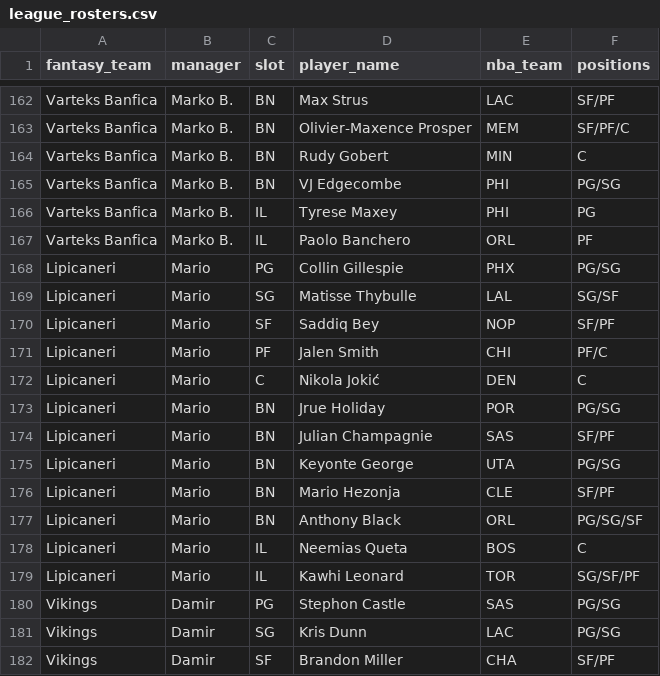
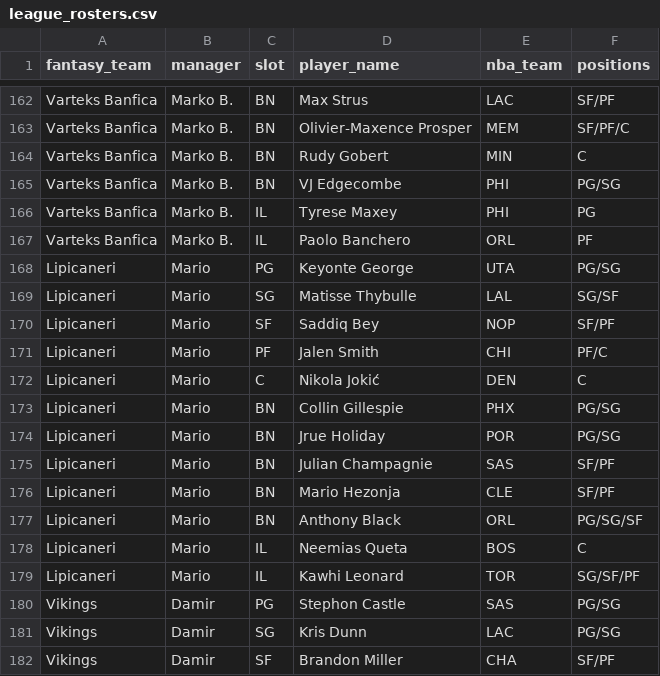
Before and after one commit to chamberneezy/fantasy, a CSV file: data/season/league_rosters.csv, drawn as a sheet; only a part is shown, gaps mark what is left out.

```diff
--- a/data/season/league_rosters.csv
+++ b/data/season/league_rosters.csv
@@ -167,3 +167,3 @@ Varteks Banfica,Marko B.,IL,Tyrese Maxey,PHI,PG
 Varteks Banfica,Marko B.,IL,Paolo Banchero,ORL,PF
-Lipicaneri,Mario,PG,Collin Gillespie,PHX,PG/SG
+Lipicaneri,Mario,PG,Keyonte George,UTA,PG/SG
 Lipicaneri,Mario,SG,Matisse Thybulle,LAL,SG/SF
@@ -172,5 +172,5 @@ Lipicaneri,Mario,PF,Jalen Smith,CHI,PF/C
 Lipicaneri,Mario,C,Nikola Jokić,DEN,C
+Lipicaneri,Mario,BN,Collin Gillespie,PHX,PG/SG
 Lipicaneri,Mario,BN,Jrue Holiday,POR,PG/SG
 Lipicaneri,Mario,BN,Julian Champagnie,SAS,SF/PF
-Lipicaneri,Mario,BN,Keyonte George,UTA,PG/SG
 Lipicaneri,Mario,BN,Mario Hezonja,CLE,SF/PF
```
Also changed, not shown: data/season/free_agents.csv, 1 other file.
